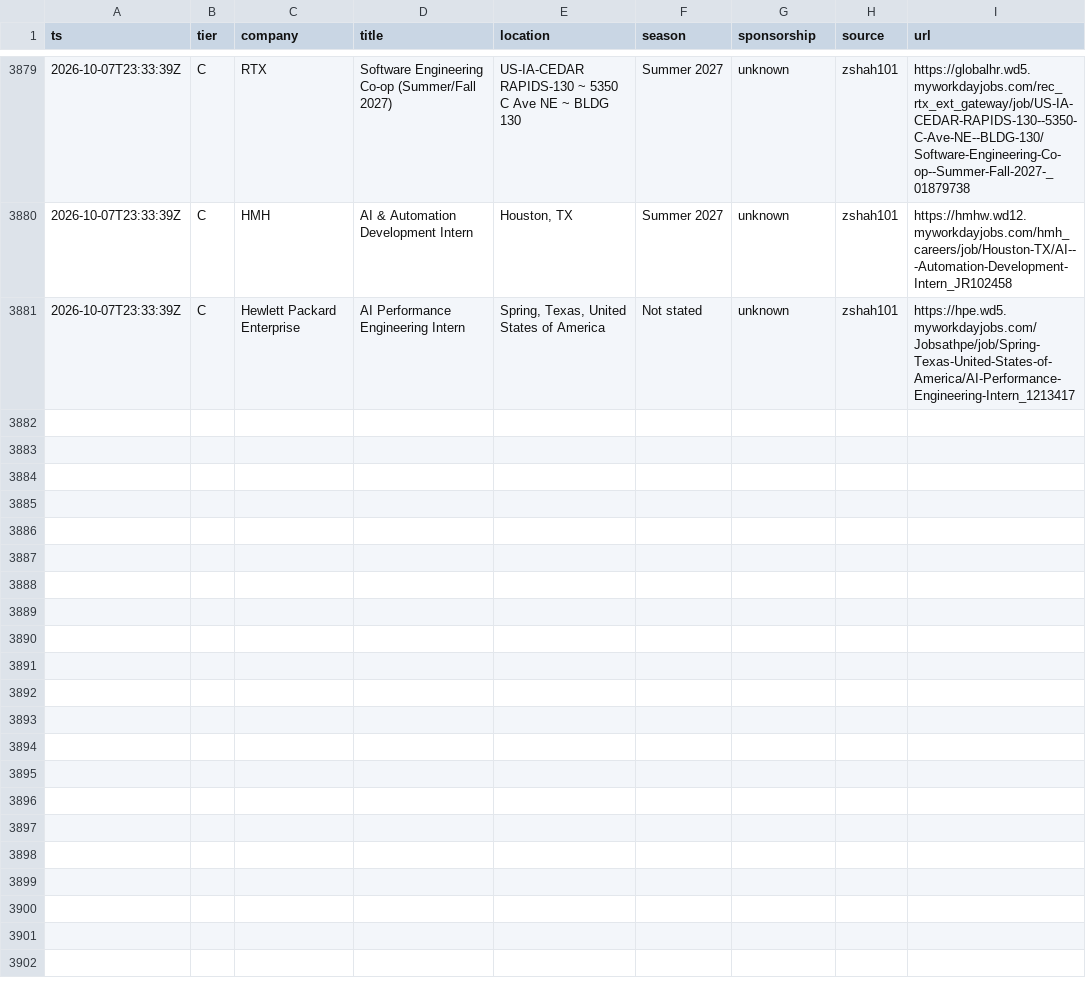
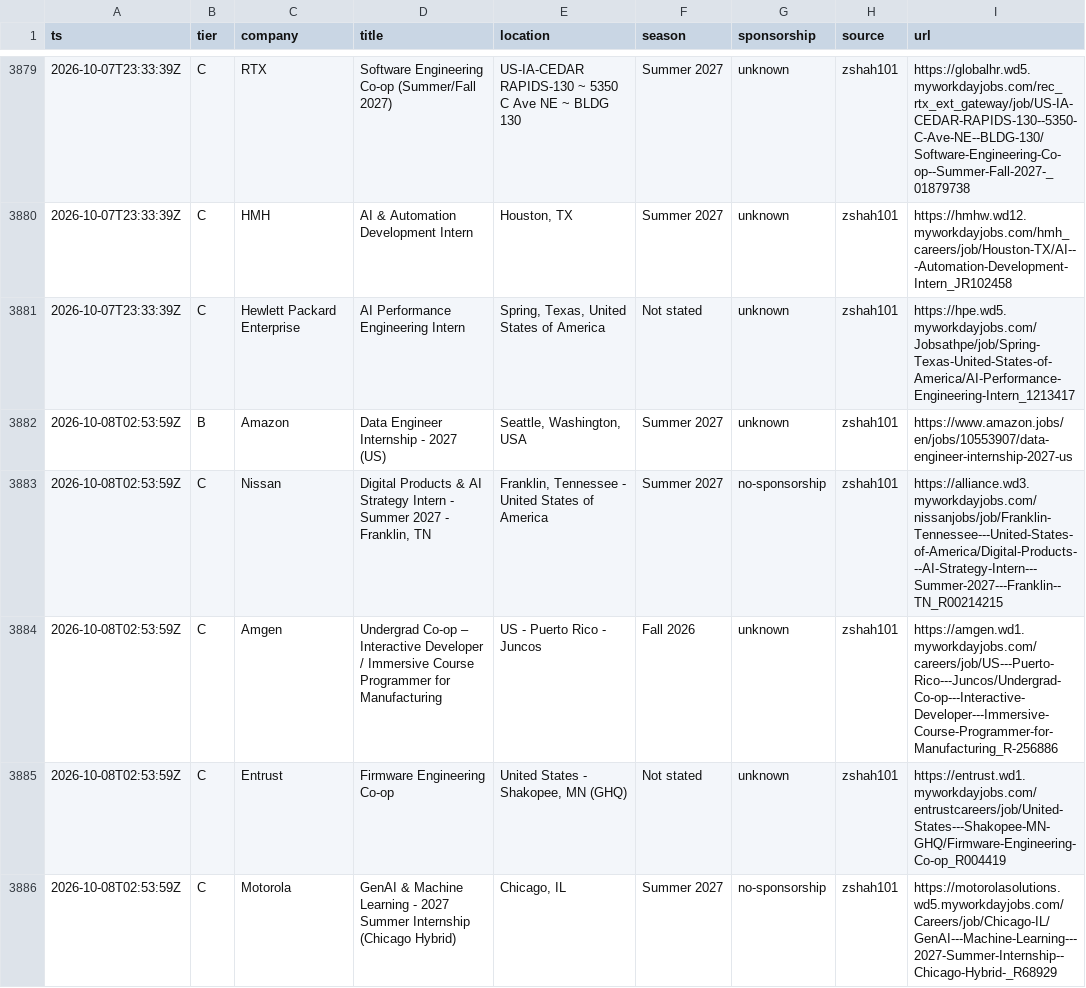
Before and after one commit to Omjnr06/Grind, a CSV file: log.csv, drawn as a sheet; only a part is shown, gaps mark what is left out.

```diff
--- a/log.csv
+++ b/log.csv
@@ -3881 +3881,6 @@ ts,tier,company,title,location,season,sponsorship,source,url
 2026-10-07T23:33:39Z,C,Hewlett Packard Enterprise,AI Performance Engineering Intern,"Spring, Texas, United States of America",Not stated,unknown,zshah101,https://hpe.wd5.myworkdayjobs.com/Jobsathpe/job/Spring-Texas-United-States-of-America/AI-Performance-Engineering-Intern_1213417
+2026-10-08T02:53:59Z,B,Amazon,Data Engineer Internship - 2027 (US),"Seattle, Washington, USA",Summer 2027,unknown,zshah101,https://www.amazon.jobs/en/jobs/10553907/data-engineer-internship-2027-us
+2026-10-08T02:53:59Z,C,Nissan,"Digital Products & AI Strategy Intern - Summer 2027 - Franklin, TN","Franklin, Tennessee - United States of America",Summer 2027,no-sponsorship,zshah101,https://alliance.wd3.myworkdayjobs.com/nissanjobs/job/Franklin-Tennessee---United-States-of-America/Digital-Products---AI-Strategy-Intern---Summer-2027---Franklin--TN_R00214215
+2026-10-08T02:53:59Z,C,Amgen,Undergrad Co-op – Interactive Developer / Immersive Course Programmer for Manufacturing,US - Puerto Rico - Juncos,Fall 2026,unknown,zshah101,https://amgen.wd1.myworkdayjobs.com/careers/job/US---Puerto-Rico---Juncos/Undergrad-Co-op---Interactive-Developer---Immersive-Course-Programmer-for-Manufacturing_R-256886
+2026-10-08T02:53:59Z,C,Entrust,Firmware Engineering Co-op,"United States - Shakopee, MN (GHQ)",Not stated,unknown,zshah101,https://entrust.wd1.myworkdayjobs.com/entrustcareers/job/United-States---Shakopee-MN-GHQ/Firmware-Engineering-Co-op_R004419
+2026-10-08T02:53:59Z,C,Motorola,GenAI & Machine Learning - 2027 Summer Internship (Chicago Hybrid),"Chicago, IL",Summer 2027,no-sponsorship,zshah101,https://motorolasolutions.wd5.myworkdayjobs.com/Careers/job/Chicago-IL/GenAI---Machine-Learning---2027-Summer-Internship--Chicago-Hybrid-_R68929
```
Also changed, not shown: 2 other files.
